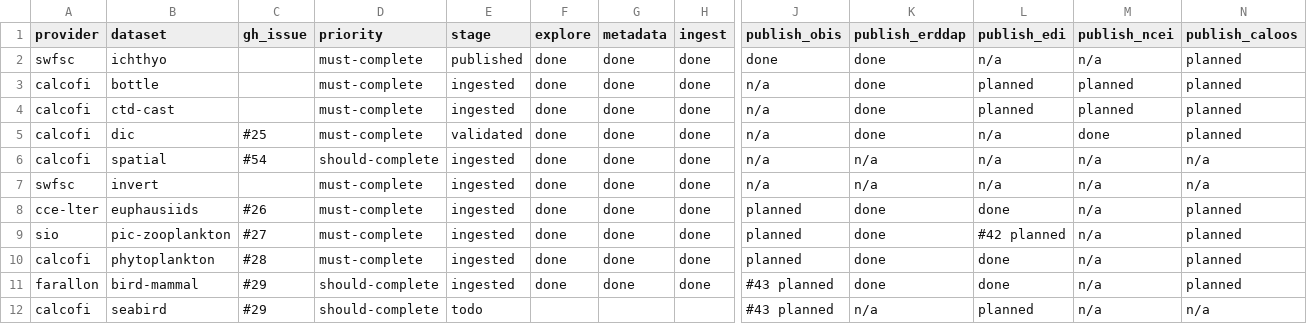
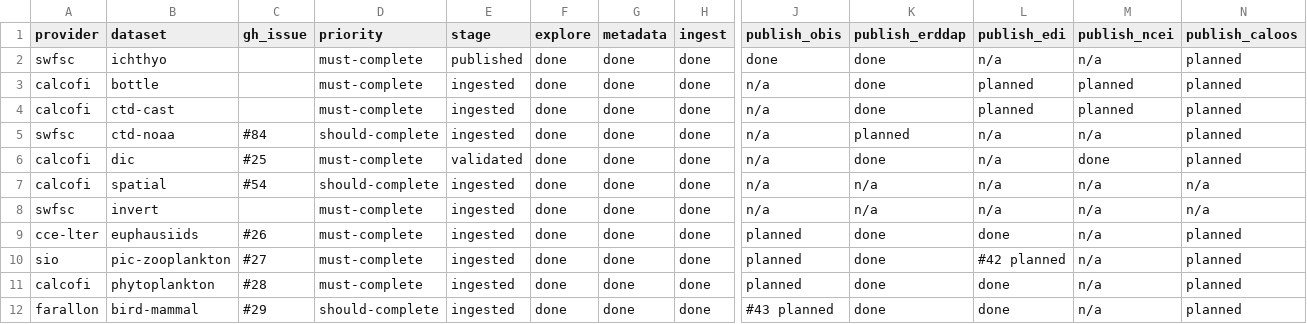
Before and after one commit to CalCOFI/workflows, a CSV file: metadata/dataset_status.csv, drawn as a sheet; only a part is shown, gaps mark what is left out; the shorter side is filled out with more unchanged rows; rows hold the shown columns only; the diff covers the shown part only; the diff names each change by its address in the sheet, - before the commit and + after, or states it on an @@ line.

```diff
--- a/metadata/dataset_status.csv
+++ b/metadata/dataset_status.csv
+row 5: swfsc | ctd-noaa | #84 | should-complete | ingested | done | done | done | n/a | planned | n/a | n/a | planned
```
Also changed, not shown: 1 removed row elsewhere in this file, 1 other file.
